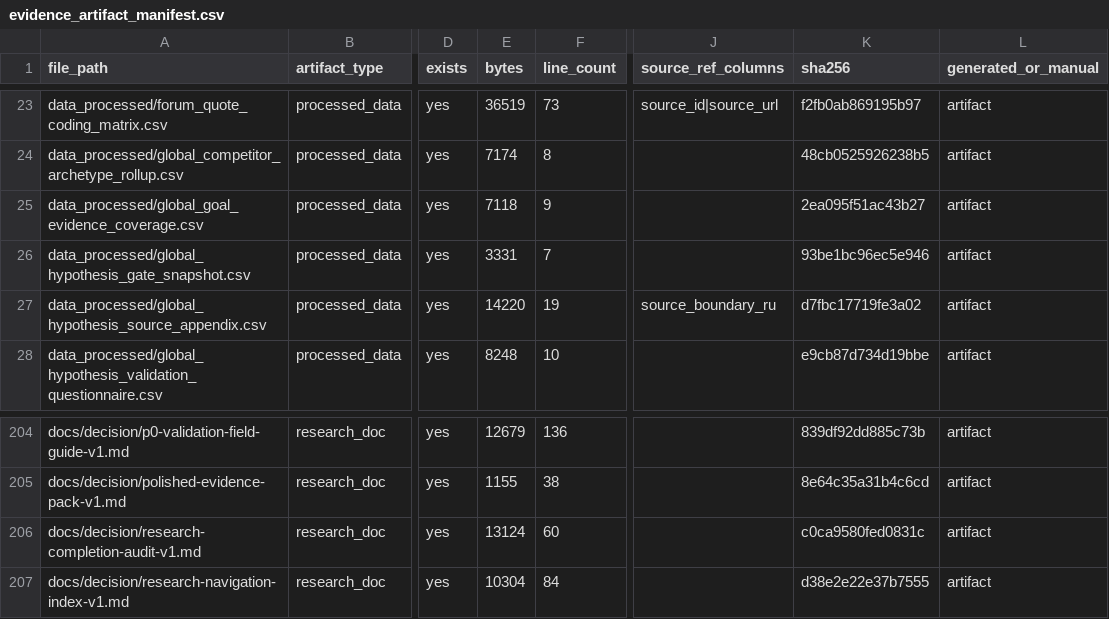
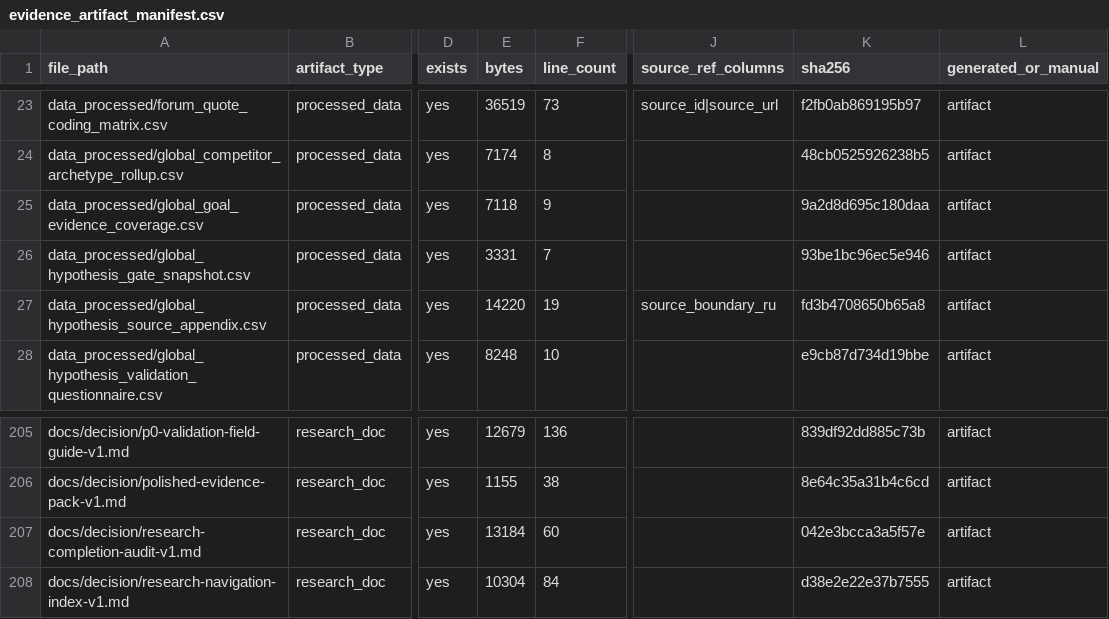
Before and after one commit to kirbudilov01/alina-research, a CSV file: data_processed/evidence_artifact_manifest.csv, drawn as a sheet; only a part is shown, gaps mark what is left out; addresses are those after the commit; the diff covers the shown part only; the diff names each change by its address in the sheet, - before the commit and + after, or states it on an @@ line.

```diff
--- a/data_processed/evidence_artifact_manifest.csv
+++ b/data_processed/evidence_artifact_manifest.csv
-K25 (sha256): 2ea095f51ac43b27
+K25 (sha256): 9a2d8d695c180daa
-K27 (sha256): d7fbc17719fe3a02
+K27 (sha256): fd3b4708650b65a8
-E207 (bytes): 13124
+E207 (bytes): 13184
-K207 (sha256): c0ca9580fed0831c
+K207 (sha256): 042e3bcca3a5f57e
```
Also changed, not shown: 4 added rows and 36 edited cells elsewhere in this file, data_processed/global_goal_evidence_coverage.csv, data_processed/global_hypothesis_source_appendix.csv, 25 other files.
